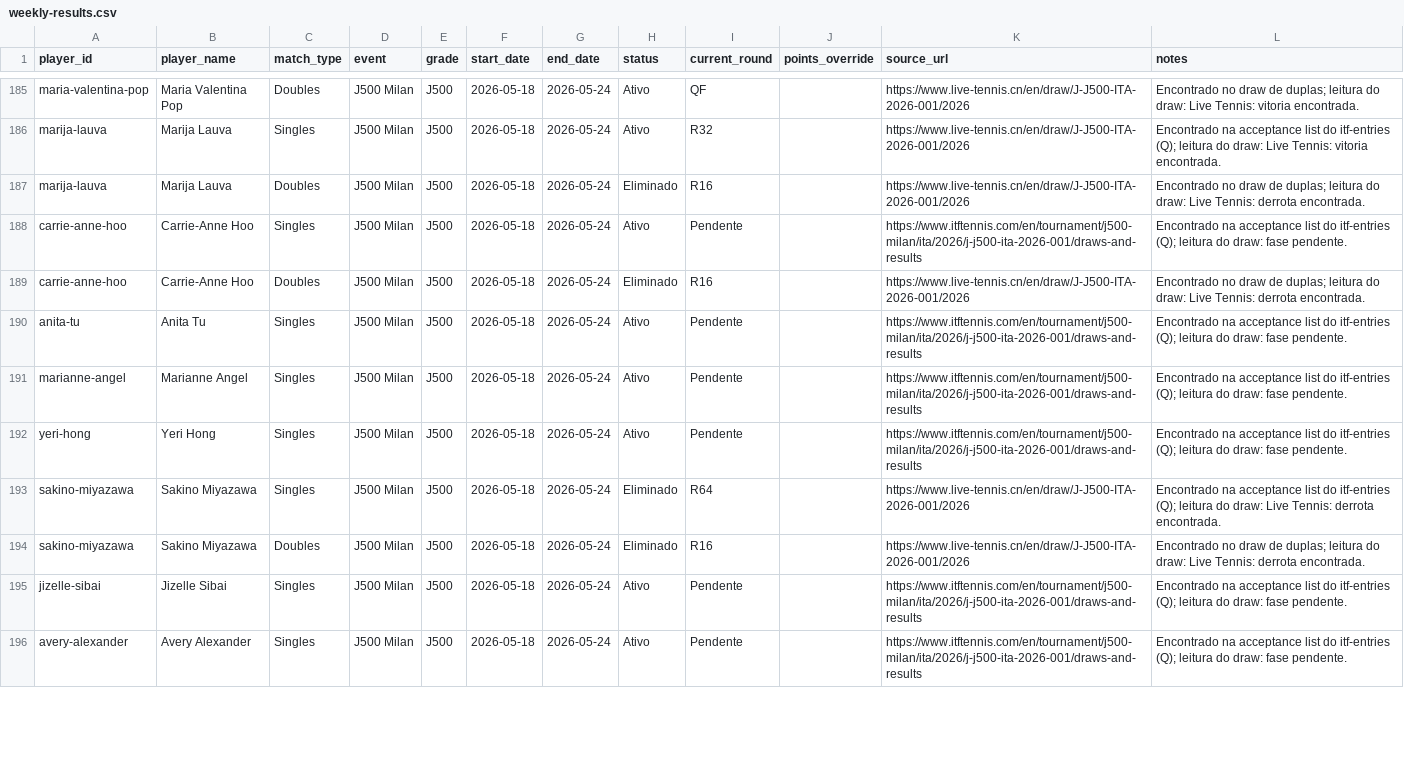
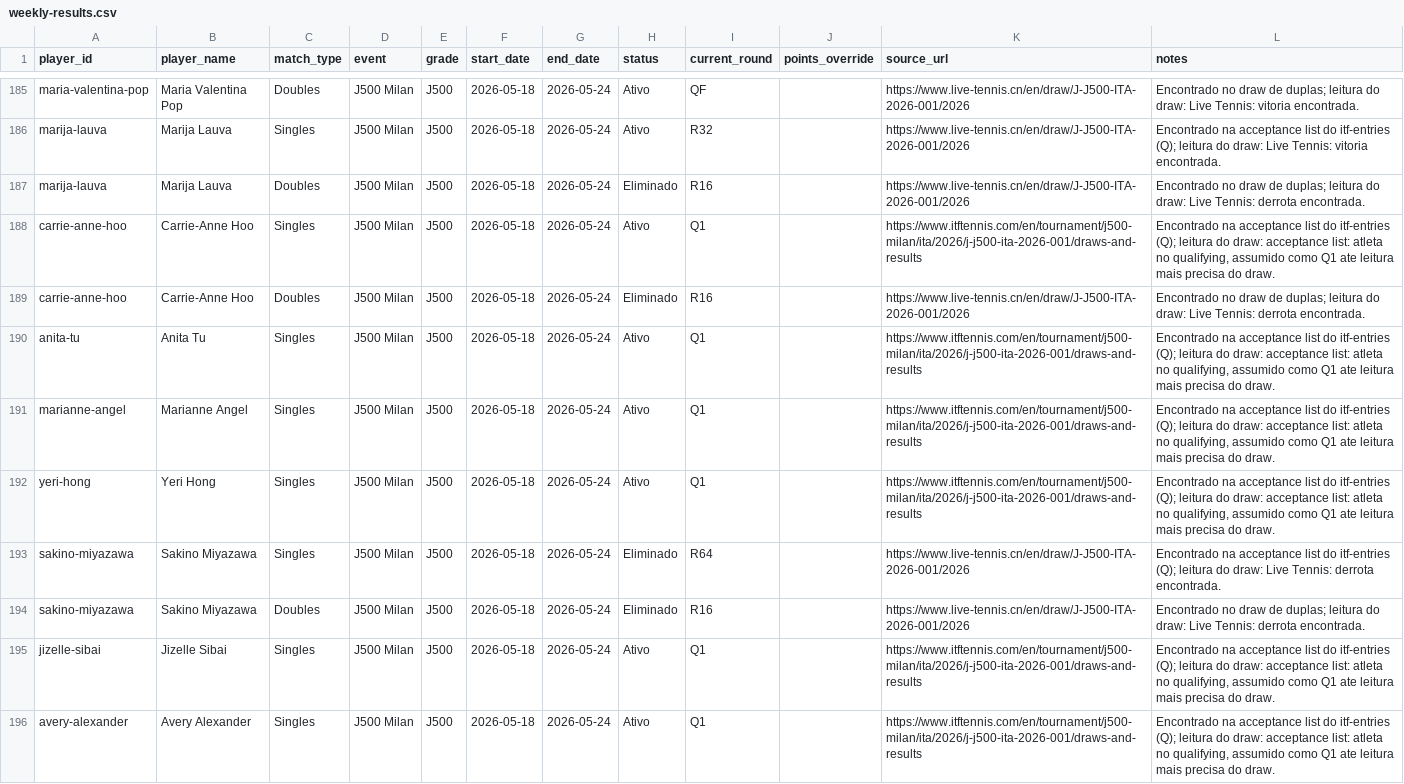
Before and after one commit to genaromoraes/versaoantiga_itf-juniors-live-ranking, a CSV file: data/weekly-results.csv, drawn as a sheet; only a part is shown, gaps mark what is left out; the diff covers the shown part only.

Commit message:
Default qualifying entries to Q1

```diff
--- a/data/weekly-results.csv
+++ b/data/weekly-results.csv
@@ -187,10 +187,10 @@
 "marija-lauva","Marija Lauva","Doubles","J500 Milan","J500","2026-05-18","2026-05-24","Eliminado","R16","","https://www.live-tennis.cn/en/draw/J-J500-ITA-2026-001/2026","Encontrado no draw de duplas; leitura do draw: Live Tennis: derrota encontrada."
-"carrie-anne-hoo","Carrie-Anne Hoo","Singles","J500 Milan","J500","2026-05-18","2026-05-24","Ativo","Pendente","","https://www.itftennis.com/en/tournament/j500-milan/ita/2026/j-j500-ita-2026-001/draws-and-results","Encontrado na acceptance list do itf-entries (Q); leitura do draw: fase pendente."
+"carrie-anne-hoo","Carrie-Anne Hoo","Singles","J500 Milan","J500","2026-05-18","2026-05-24","Ativo","Q1","","https://www.itftennis.com/en/tournament/j500-milan/ita/2026/j-j500-ita-2026-001/draws-and-results","Encontrado na acceptance list do itf-entries (Q); leitura do draw: acceptance list: atleta no qualifying, assumido como Q1 ate leitura mais precisa do draw."
 "carrie-anne-hoo","Carrie-Anne Hoo","Doubles","J500 Milan","J500","2026-05-18","2026-05-24","Eliminado","R16","","https://www.live-tennis.cn/en/draw/J-J500-ITA-2026-001/2026","Encontrado no draw de duplas; leitura do draw: Live Tennis: derrota encontrada."
-"anita-tu","Anita Tu","Singles","J500 Milan","J500","2026-05-18","2026-05-24","Ativo","Pendente","","https://www.itftennis.com/en/tournament/j500-milan/ita/2026/j-j500-ita-2026-001/draws-and-results","Encontrado na acceptance list do itf-entries (Q); leitura do draw: fase pendente."
-"marianne-angel","Marianne Angel","Singles","J500 Milan","J500","2026-05-18","2026-05-24","Ativo","Pendente","","https://www.itftennis.com/en/tournament/j500-milan/ita/2026/j-j500-ita-2026-001/draws-and-results","Encontrado na acceptance list do itf-entries (Q); leitura do draw: fase pendente."
-"yeri-hong","Yeri Hong","Singles","J500 Milan","J500","2026-05-18","2026-05-24","Ativo","Pendente","","https://www.itftennis.com/en/tournament/j500-milan/ita/2026/j-j500-ita-2026-001/draws-and-results","Encontrado na acceptance list do itf-entries (Q); leitura do draw: fase pendente."
+"anita-tu","Anita Tu","Singles","J500 Milan","J500","2026-05-18","2026-05-24","Ativo","Q1","","https://www.itftennis.com/en/tournament/j500-milan/ita/2026/j-j500-ita-2026-001/draws-and-results","Encontrado na acceptance list do itf-entries (Q); leitura do draw: acceptance list: atleta no qualifying, assumido como Q1 ate leitura mais precisa do draw."
+"marianne-angel","Marianne Angel","Singles","J500 Milan","J500","2026-05-18","2026-05-24","Ativo","Q1","","https://www.itftennis.com/en/tournament/j500-milan/ita/2026/j-j500-ita-2026-001/draws-and-results","Encontrado na acceptance list do itf-entries (Q); leitura do draw: acceptance list: atleta no qualifying, assumido como Q1 ate leitura mais precisa do draw."
+"yeri-hong","Yeri Hong","Singles","J500 Milan","J500","2026-05-18","2026-05-24","Ativo","Q1","","https://www.itftennis.com/en/tournament/j500-milan/ita/2026/j-j500-ita-2026-001/draws-and-results","Encontrado na acceptance list do itf-entries (Q); leitura do draw: acceptance list: atleta no qualifying, assumido como Q1 ate leitura mais precisa do draw."
 "sakino-miyazawa","Sakino Miyazawa","Singles","J500 Milan","J500","2026-05-18","2026-05-24","Eliminado","R64","","https://www.live-tennis.cn/en/draw/J-J500-ITA-2026-001/2026","Encontrado na acceptance list do itf-entries (Q); leitura do draw: Live Tennis: derrota encontrada."
 "sakino-miyazawa","Sakino Miyazawa","Doubles","J500 Milan","J500","2026-05-18","2026-05-24","Eliminado","R16","","https://www.live-tennis.cn/en/draw/J-J500-ITA-2026-001/2026","Encontrado no draw de duplas; leitura do draw: Live Tennis: derrota encontrada."
-"jizelle-sibai","Jizelle Sibai","Singles","J500 Milan","J500","2026-05-18","2026-05-24","Ativo","Pendente","","https://www.itftennis.com/en/tournament/j500-milan/ita/2026/j-j500-ita-2026-001/draws-and-results","Encontrado na acceptance list do itf-entries (Q); leitura do draw: fase pendente."
-"avery-alexander","Avery Alexander","Singles","J500 Milan","J500","2026-05-18","2026-05-24","Ativo","Pendente","","https://www.itftennis.com/en/tournament/j500-milan/ita/2026/j-j500-ita-2026-001/draws-and-results","Encontrado na acceptance list do itf-entries (Q); leitura do draw: fase pendente."
+"jizelle-sibai","Jizelle Sibai","Singles","J500 Milan","J500","2026-05-18","2026-05-24","Ativo","Q1","","https://www.itftennis.com/en/tournament/j500-milan/ita/2026/j-j500-ita-2026-001/draws-and-results","Encontrado na acceptance list do itf-entries (Q); leitura do draw: acceptance list: atleta no qualifying, assumido como Q1 ate leitura mais precisa do draw."
+"avery-alexander","Avery Alexander","Singles","J500 Milan","J500","2026-05-18","2026-05-24","Ativo","Q1","","https://www.itftennis.com/en/tournament/j500-milan/ita/2026/j-j500-ita-2026-001/draws-and-results","Encontrado na acceptance list do itf-entries (Q); leitura do draw: acceptance list: atleta no qualifying, assumido como Q1 ate leitura mais precisa do draw."
```
Also changed, not shown: 66 edited cells elsewhere in this file, 3 other files.
